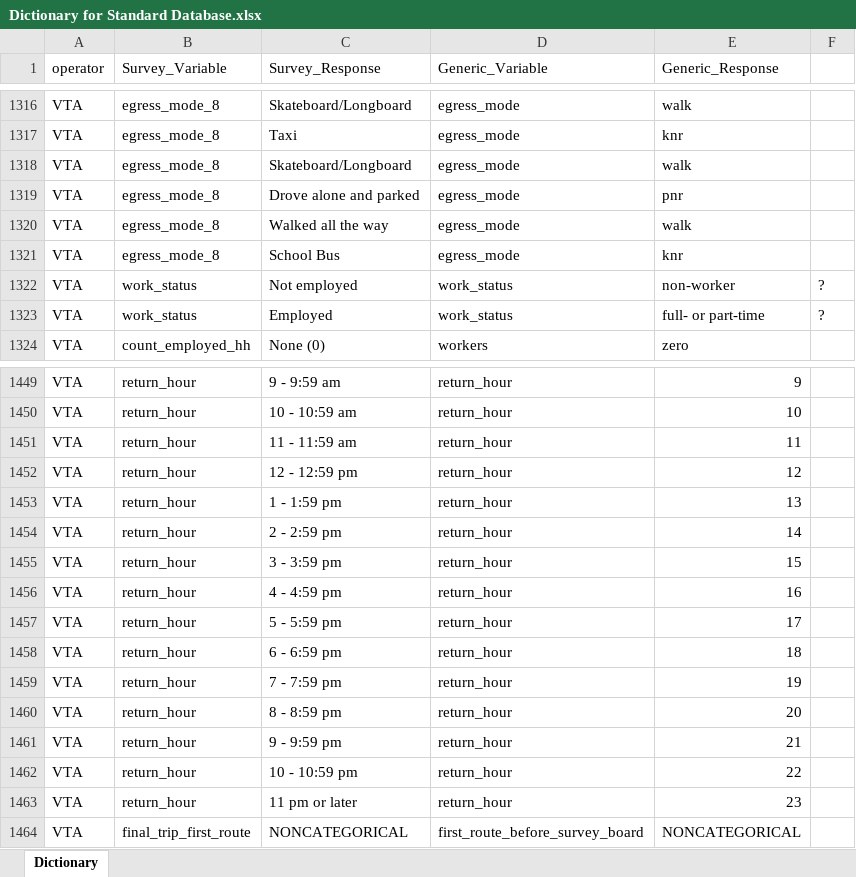
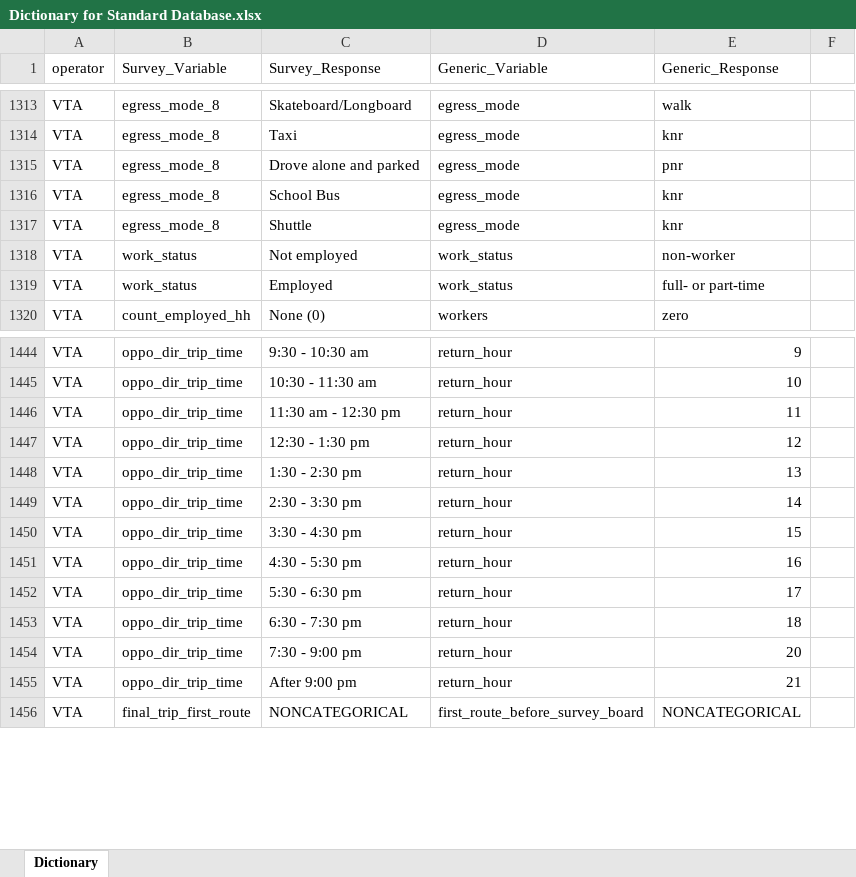
Before and after one commit to BayAreaMetro/transit-passenger-surveys, an Excel workbook: make-uniform/production/Dictionary for Standard Database.xlsx, sheet Dictionary, drawn as a sheet; only a part is shown, gaps mark what is left out; values as stored, in another font and other column widths than the file's, no cell formats; conditional formats not drawn; removed rows and columns are numbered as before the commit, all else as after; the diff covers the shown part only; the diff names each change by its address in the sheet, - before the commit and + after, or states it on an @@ line.

```diff
--- a/make-uniform/production/Dictionary for Standard Database.xlsx (sheet Dictionary)
+++ b/make-uniform/production/Dictionary for Standard Database.xlsx (sheet Dictionary)
-row 1318: VTA | egress_mode_8 | Skateboard/Longboard | egress_mode | walk
@@ row 1320 moved to row 1305: VTA @@
@@ row 1308 moved to row 1317: VTA @@
-F1318:F1319: ?
+F1318:F1319: (empty)
-B1444:B1453 (Survey_Variable): return_hour
+B1444:B1453 (Survey_Variable): oppo_dir_trip_time
-C1444 (Survey_Response): 9 - 9:59 am
+C1444 (Survey_Response): 9:30 - 10:30 am
-C1445 (Survey_Response): 10 - 10:59 am
+C1445 (Survey_Response): 10:30 - 11:30 am
-C1446 (Survey_Response): 11 - 11:59 am
+C1446 (Survey_Response): 11:30 am - 12:30 pm
-C1447 (Survey_Response): 12 - 12:59 pm
+C1447 (Survey_Response): 12:30 - 1:30 pm
-C1448 (Survey_Response): 1 - 1:59 pm
+C1448 (Survey_Response): 1:30 - 2:30 pm
-C1449 (Survey_Response): 2 - 2:59 pm
+C1449 (Survey_Response): 2:30 - 3:30 pm
-C1450 (Survey_Response): 3 - 3:59 pm
+C1450 (Survey_Response): 3:30 - 4:30 pm
-C1451 (Survey_Response): 4 - 4:59 pm
+C1451 (Survey_Response): 4:30 - 5:30 pm
-C1452 (Survey_Response): 5 - 5:59 pm
+C1452 (Survey_Response): 5:30 - 6:30 pm
-C1453 (Survey_Response): 6 - 6:59 pm
+C1453 (Survey_Response): 6:30 - 7:30 pm
-row 1459: VTA | return_hour | 7 - 7:59 pm | return_hour | 19
-B1454:B1455 (Survey_Variable): return_hour
+B1454:B1455 (Survey_Variable): oppo_dir_trip_time
-C1454 (Survey_Response): 8 - 8:59 pm
+C1454 (Survey_Response): 7:30 - 9:00 pm
-C1455 (Survey_Response): 9 - 9:59 pm
+C1455 (Survey_Response): After 9:00 pm
-row 1462: VTA | return_hour | 10 - 10:59 pm | return_hour | 22
-row 1463: VTA | return_hour | 11 pm or later | return_hour | 23
```
Also changed, not shown: 4 added rows, 8 removed rows, 4 moved rows and 65 edited cells elsewhere in this sheet, cell formats, 2 other files.
